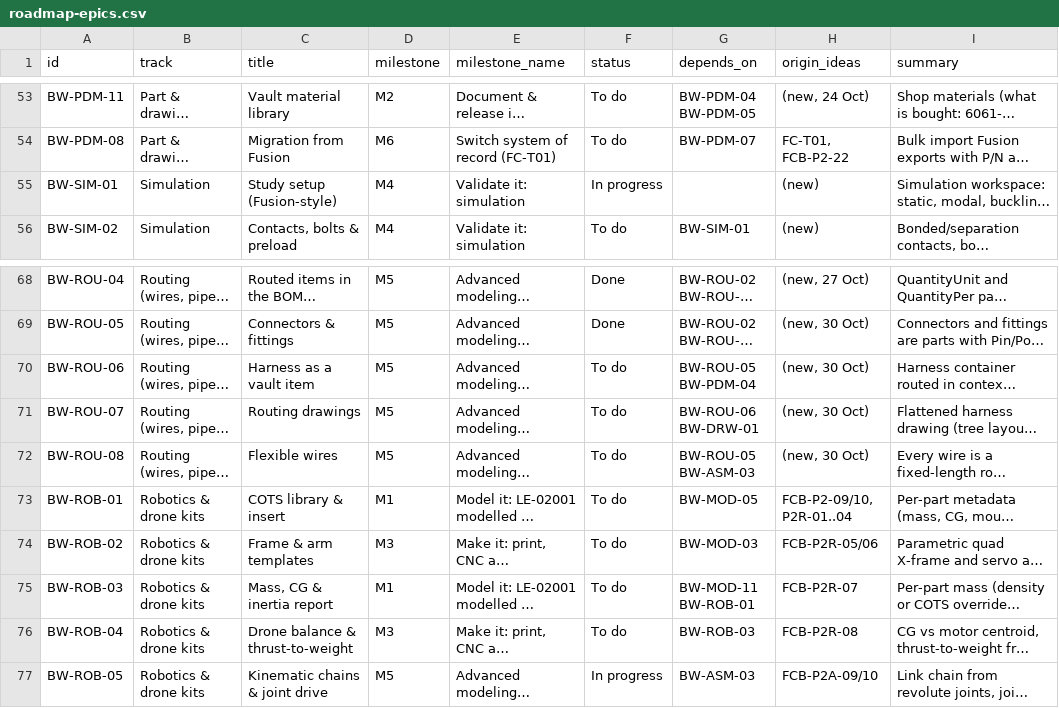
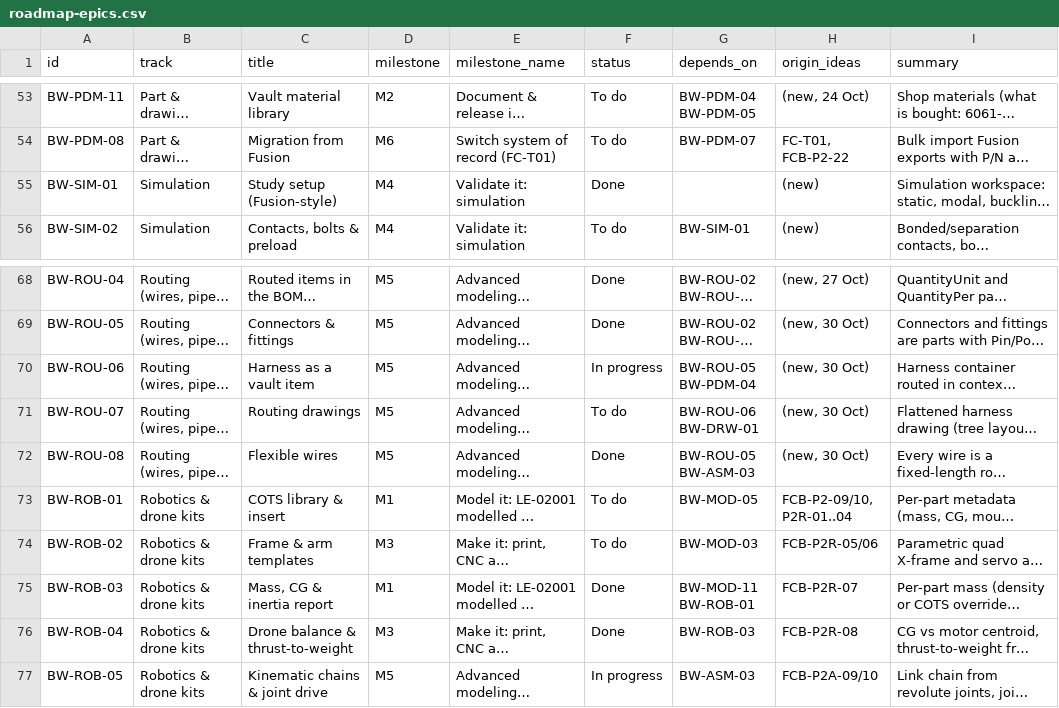
Before and after one commit to brucecodes2023/Datum, a CSV file: package/bruceworx/docs/fusion-ui-plan/roadmap-epics.csv, drawn as a sheet; only a part is shown, gaps mark what is left out; long unchanged cells end in …; the diff names each change by its address in the sheet, - before the commit and + after, or states it on an @@ line.

```diff
--- a/package/bruceworx/docs/fusion-ui-plan/roadmap-epics.csv
+++ b/package/bruceworx/docs/fusion-ui-plan/roadmap-epics.csv
-F55 (status): In progress
+F55 (status): Done
-F70 (status): To do
+F70 (status): In progress
-F72 (status): To do
+F72 (status): Done
-F75:F76 (status): To do
+F75:F76 (status): Done
```
Also changed, not shown: 6 other files.
